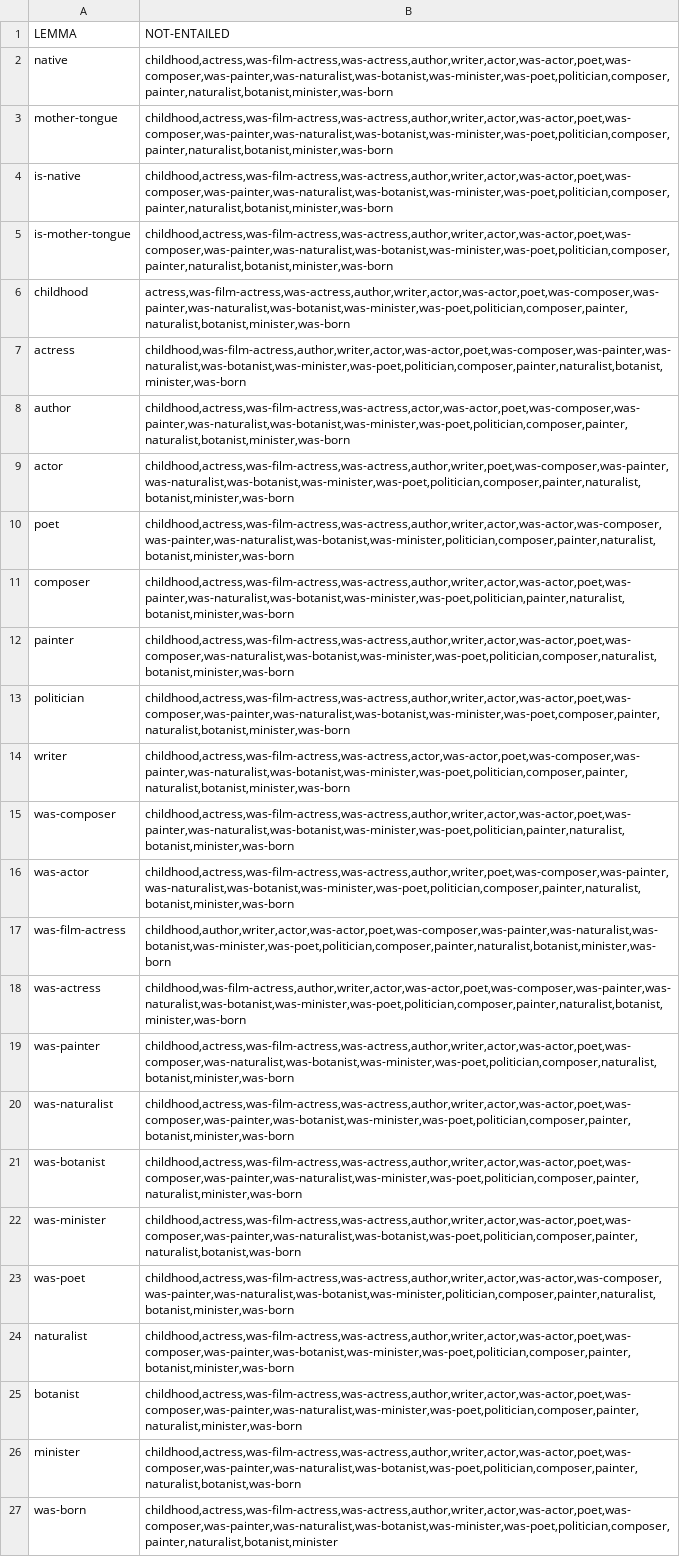
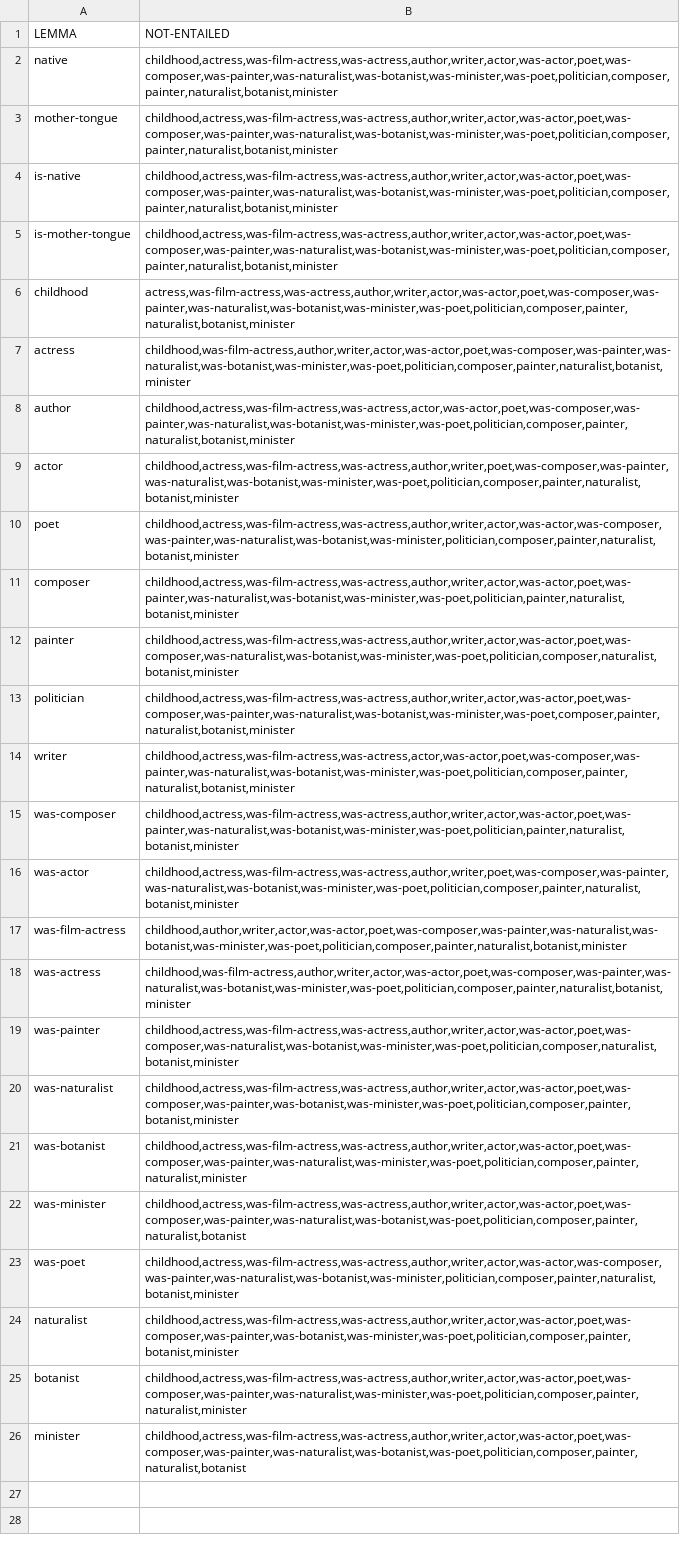
Before and after one commit to yanaiela/lm_meaning, a TSV file: data/pattern_data/entailed_lemmas_extended/P103.tsv, drawn as a sheet; the diff names each change by its address in the sheet, - before the commit and + after, or states it on an @@ line.

Commit message:
update auto generated data

```diff
--- a/data/pattern_data/entailed_lemmas_extended/P103.tsv
+++ b/data/pattern_data/entailed_lemmas_extended/P103.tsv
-B2:B5: childhood,actress,was-film-actress,was-actress,author,writer,actor,was-actor,poet,was-composer,was-painter,was-naturalist,was-botanist,was-minister,was-poet,politician,composer,painter,naturalist,botanist,minister,was-born
+B2:B5: childhood,actress,was-film-actress,was-actress,author,writer,actor,was-actor,poet,was-composer,was-painter,was-naturalist,was-botanist,was-minister,was-poet,politician,composer,painter,naturalist,botanist,minister
-B6: actress,was-film-actress,was-actress,author,writer,actor,was-actor,poet,was-composer,was-painter,was-naturalist,was-botanist,was-minister,was-poet,politician,composer,painter,naturalist,botanist,minister,was-born
+B6: actress,was-film-actress,was-actress,author,writer,actor,was-actor,poet,was-composer,was-painter,was-naturalist,was-botanist,was-minister,was-poet,politician,composer,painter,naturalist,botanist,minister
-B7: childhood,was-film-actress,author,writer,actor,was-actor,poet,was-composer,was-painter,was-naturalist,was-botanist,was-minister,was-poet,politician,composer,painter,naturalist,botanist,minister,was-born
+B7: childhood,was-film-actress,author,writer,actor,was-actor,poet,was-composer,was-painter,was-naturalist,was-botanist,was-minister,was-poet,politician,composer,painter,naturalist,botanist,minister
-B8: childhood,actress,was-film-actress,was-actress,actor,was-actor,poet,was-composer,was-painter,was-naturalist,was-botanist,was-minister,was-poet,politician,composer,painter,naturalist,botanist,minister,was-born
+B8: childhood,actress,was-film-actress,was-actress,actor,was-actor,poet,was-composer,was-painter,was-naturalist,was-botanist,was-minister,was-poet,politician,composer,painter,naturalist,botanist,minister
-B9: childhood,actress,was-film-actress,was-actress,author,writer,poet,was-composer,was-painter,was-naturalist,was-botanist,was-minister,was-poet,politician,composer,painter,naturalist,botanist,minister,was-born
+B9: childhood,actress,was-film-actress,was-actress,author,writer,poet,was-composer,was-painter,was-naturalist,was-botanist,was-minister,was-poet,politician,composer,painter,naturalist,botanist,minister
-B10: childhood,actress,was-film-actress,was-actress,author,writer,actor,was-actor,was-composer,was-painter,was-naturalist,was-botanist,was-minister,politician,composer,painter,naturalist,botanist,minister,was-born
+B10: childhood,actress,was-film-actress,was-actress,author,writer,actor,was-actor,was-composer,was-painter,was-naturalist,was-botanist,was-minister,politician,composer,painter,naturalist,botanist,minister
-B11: childhood,actress,was-film-actress,was-actress,author,writer,actor,was-actor,poet,was-painter,was-naturalist,was-botanist,was-minister,was-poet,politician,painter,naturalist,botanist,minister,was-born
+B11: childhood,actress,was-film-actress,was-actress,author,writer,actor,was-actor,poet,was-painter,was-naturalist,was-botanist,was-minister,was-poet,politician,painter,naturalist,botanist,minister
-B12: childhood,actress,was-film-actress,was-actress,author,writer,actor,was-actor,poet,was-composer,was-naturalist,was-botanist,was-minister,was-poet,politician,composer,naturalist,botanist,minister,was-born
+B12: childhood,actress,was-film-actress,was-actress,author,writer,actor,was-actor,poet,was-composer,was-naturalist,was-botanist,was-minister,was-poet,politician,composer,naturalist,botanist,minister
-B13: childhood,actress,was-film-actress,was-actress,author,writer,actor,was-actor,poet,was-composer,was-painter,was-naturalist,was-botanist,was-minister,was-poet,composer,painter,naturalist,botanist,minister,was-born
+B13: childhood,actress,was-film-actress,was-actress,author,writer,actor,was-actor,poet,was-composer,was-painter,was-naturalist,was-botanist,was-minister,was-poet,composer,painter,naturalist,botanist,minister
-B14: childhood,actress,was-film-actress,was-actress,actor,was-actor,poet,was-composer,was-painter,was-naturalist,was-botanist,was-minister,was-poet,politician,composer,painter,naturalist,botanist,minister,was-born
+B14: childhood,actress,was-film-actress,was-actress,actor,was-actor,poet,was-composer,was-painter,was-naturalist,was-botanist,was-minister,was-poet,politician,composer,painter,naturalist,botanist,minister
-B15: childhood,actress,was-film-actress,was-actress,author,writer,actor,was-actor,poet,was-painter,was-naturalist,was-botanist,was-minister,was-poet,politician,painter,naturalist,botanist,minister,was-born
+B15: childhood,actress,was-film-actress,was-actress,author,writer,actor,was-actor,poet,was-painter,was-naturalist,was-botanist,was-minister,was-poet,politician,painter,naturalist,botanist,minister
-B16: childhood,actress,was-film-actress,was-actress,author,writer,poet,was-composer,was-painter,was-naturalist,was-botanist,was-minister,was-poet,politician,composer,painter,naturalist,botanist,minister,was-born
+B16: childhood,actress,was-film-actress,was-actress,author,writer,poet,was-composer,was-painter,was-naturalist,was-botanist,was-minister,was-poet,politician,composer,painter,naturalist,botanist,minister
-B17: childhood,author,writer,actor,was-actor,poet,was-composer,was-painter,was-naturalist,was-botanist,was-minister,was-poet,politician,composer,painter,naturalist,botanist,minister,was-born
+B17: childhood,author,writer,actor,was-actor,poet,was-composer,was-painter,was-naturalist,was-botanist,was-minister,was-poet,politician,composer,painter,naturalist,botanist,minister
-B18: childhood,was-film-actress,author,writer,actor,was-actor,poet,was-composer,was-painter,was-naturalist,was-botanist,was-minister,was-poet,politician,composer,painter,naturalist,botanist,minister,was-born
+B18: childhood,was-film-actress,author,writer,actor,was-actor,poet,was-composer,was-painter,was-naturalist,was-botanist,was-minister,was-poet,politician,composer,painter,naturalist,botanist,minister
-B19: childhood,actress,was-film-actress,was-actress,author,writer,actor,was-actor,poet,was-composer,was-naturalist,was-botanist,was-minister,was-poet,politician,composer,naturalist,botanist,minister,was-born
+B19: childhood,actress,was-film-actress,was-actress,author,writer,actor,was-actor,poet,was-composer,was-naturalist,was-botanist,was-minister,was-poet,politician,composer,naturalist,botanist,minister
-B20: childhood,actress,was-film-actress,was-actress,author,writer,actor,was-actor,poet,was-composer,was-painter,was-botanist,was-minister,was-poet,politician,composer,painter,botanist,minister,was-born
+B20: childhood,actress,was-film-actress,was-actress,author,writer,actor,was-actor,poet,was-composer,was-painter,was-botanist,was-minister,was-poet,politician,composer,painter,botanist,minister
-B21: childhood,actress,was-film-actress,was-actress,author,writer,actor,was-actor,poet,was-composer,was-painter,was-naturalist,was-minister,was-poet,politician,composer,painter,naturalist,minister,was-born
+B21: childhood,actress,was-film-actress,was-actress,author,writer,actor,was-actor,poet,was-composer,was-painter,was-naturalist,was-minister,was-poet,politician,composer,painter,naturalist,minister
-B22: childhood,actress,was-film-actress,was-actress,author,writer,actor,was-actor,poet,was-composer,was-painter,was-naturalist,was-botanist,was-poet,politician,composer,painter,naturalist,botanist,was-born
+B22: childhood,actress,was-film-actress,was-actress,author,writer,actor,was-actor,poet,was-composer,was-painter,was-naturalist,was-botanist,was-poet,politician,composer,painter,naturalist,botanist
-B23: childhood,actress,was-film-actress,was-actress,author,writer,actor,was-actor,was-composer,was-painter,was-naturalist,was-botanist,was-minister,politician,composer,painter,naturalist,botanist,minister,was-born
+B23: childhood,actress,was-film-actress,was-actress,author,writer,actor,was-actor,was-composer,was-painter,was-naturalist,was-botanist,was-minister,politician,composer,painter,naturalist,botanist,minister
-B24: childhood,actress,was-film-actress,was-actress,author,writer,actor,was-actor,poet,was-composer,was-painter,was-botanist,was-minister,was-poet,politician,composer,painter,botanist,minister,was-born
+B24: childhood,actress,was-film-actress,was-actress,author,writer,actor,was-actor,poet,was-composer,was-painter,was-botanist,was-minister,was-poet,politician,composer,painter,botanist,minister
-B25: childhood,actress,was-film-actress,was-actress,author,writer,actor,was-actor,poet,was-composer,was-painter,was-naturalist,was-minister,was-poet,politician,composer,painter,naturalist,minister,was-born
+B25: childhood,actress,was-film-actress,was-actress,author,writer,actor,was-actor,poet,was-composer,was-painter,was-naturalist,was-minister,was-poet,politician,composer,painter,naturalist,minister
-B26: childhood,actress,was-film-actress,was-actress,author,writer,actor,was-actor,poet,was-composer,was-painter,was-naturalist,was-botanist,was-poet,politician,composer,painter,naturalist,botanist,was-born
+B26: childhood,actress,was-film-actress,was-actress,author,writer,actor,was-actor,poet,was-composer,was-painter,was-naturalist,was-botanist,was-poet,politician,composer,painter,naturalist,botanist
-row 27: was-born | childhood,actress,was-film-actress,was-actress,author,writer,actor,was-actor,poet,was-composer,was-painter,was-naturalist,was-botanist,was-minister,was-poet,politician,composer,painter,naturalist,botanist,minister
```
Also changed, not shown: data/pattern_data/entailed_lemmas_extended/P136.tsv, data/pattern_data/entailed_lemmas_extended/P140.tsv, 7 other files.
